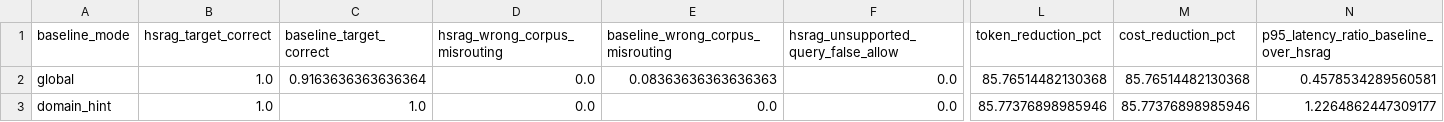
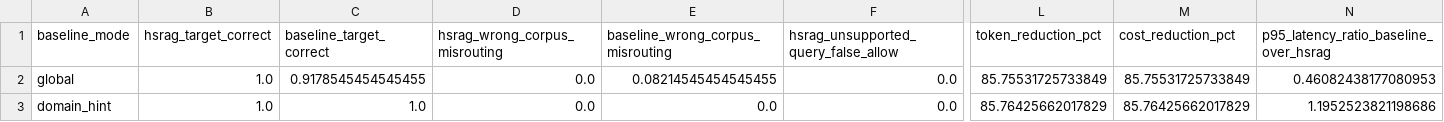
Before and after one commit to Void-Ghost000/HSRAG, a CSV file: examples/hsrag_law/results/rq5_baseline_comparison.csv, drawn as a sheet; only a part is shown, gaps mark what is left out; the diff names each change by its address in the sheet, - before the commit and + after, or states it on an @@ line.

```diff
--- a/examples/hsrag_law/results/rq5_baseline_comparison.csv
+++ b/examples/hsrag_law/results/rq5_baseline_comparison.csv
-C2 (baseline_target_correct): 0.9163636363636364
+C2 (baseline_target_correct): 0.9178545454545455
-E2 (baseline_wrong_corpus_misrouting): 0.08363636363636363
+E2 (baseline_wrong_corpus_misrouting): 0.08214545454545455
-L2 (token_reduction_pct): 85.76514482130368
+L2 (token_reduction_pct): 85.75531725733849
-M2 (cost_reduction_pct): 85.76514482130368
+M2 (cost_reduction_pct): 85.75531725733849
-N2: 0.4578534289560581
+N2: 0.46082438177080953
-L3 (token_reduction_pct): 85.77376898985946
+L3 (token_reduction_pct): 85.76425662017829
-M3 (cost_reduction_pct): 85.77376898985946
+M3 (cost_reduction_pct): 85.76425662017829
-N3: 1.2264862447309177
+N3: 1.1952523821198686
```
Also changed, not shown: examples/hsrag_law/results/rq5_gate_checks.csv, 4 other files.
